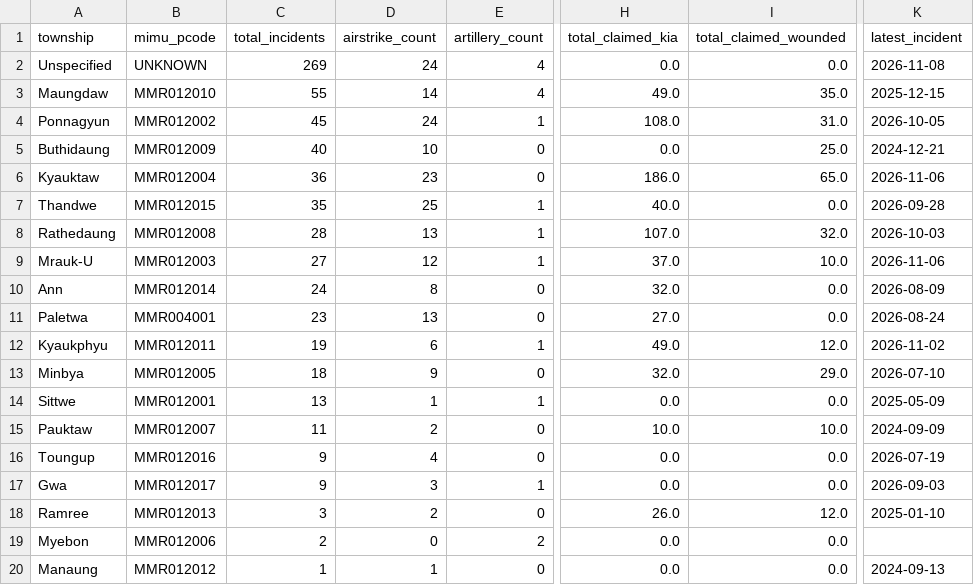
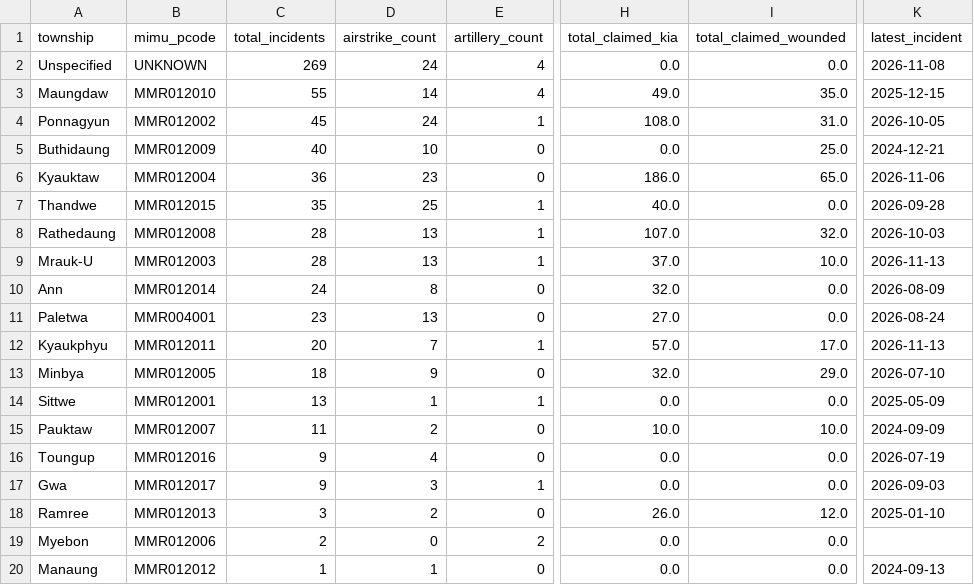
Before and after one commit to SwanHtutOakkarAung/arakan-geoint-lakehouse, a CSV file: data/gold/agg_township_risk.csv, drawn as a sheet; only a part is shown, gaps mark what is left out; the diff names each change by its address in the sheet, - before the commit and + after, or states it on an @@ line.

```diff
--- a/data/gold/agg_township_risk.csv
+++ b/data/gold/agg_township_risk.csv
-C9 (total_incidents): 27
+C9 (total_incidents): 28
-D9 (airstrike_count): 12
+D9 (airstrike_count): 13
-K9 (latest_incident): 2026-11-06
+K9 (latest_incident): 2026-11-13
-C12 (total_incidents): 19
+C12 (total_incidents): 20
-D12 (airstrike_count): 6
+D12 (airstrike_count): 7
-H12 (total_claimed_kia): 49.0
+H12 (total_claimed_kia): 57.0
-I12 (total_claimed_wounded): 12.0
+I12 (total_claimed_wounded): 17.0
-K12 (latest_incident): 2026-11-02
+K12 (latest_incident): 2026-11-13
```
Also changed, not shown: data/gold/agg_corridor_threat.csv, 13 other files.
